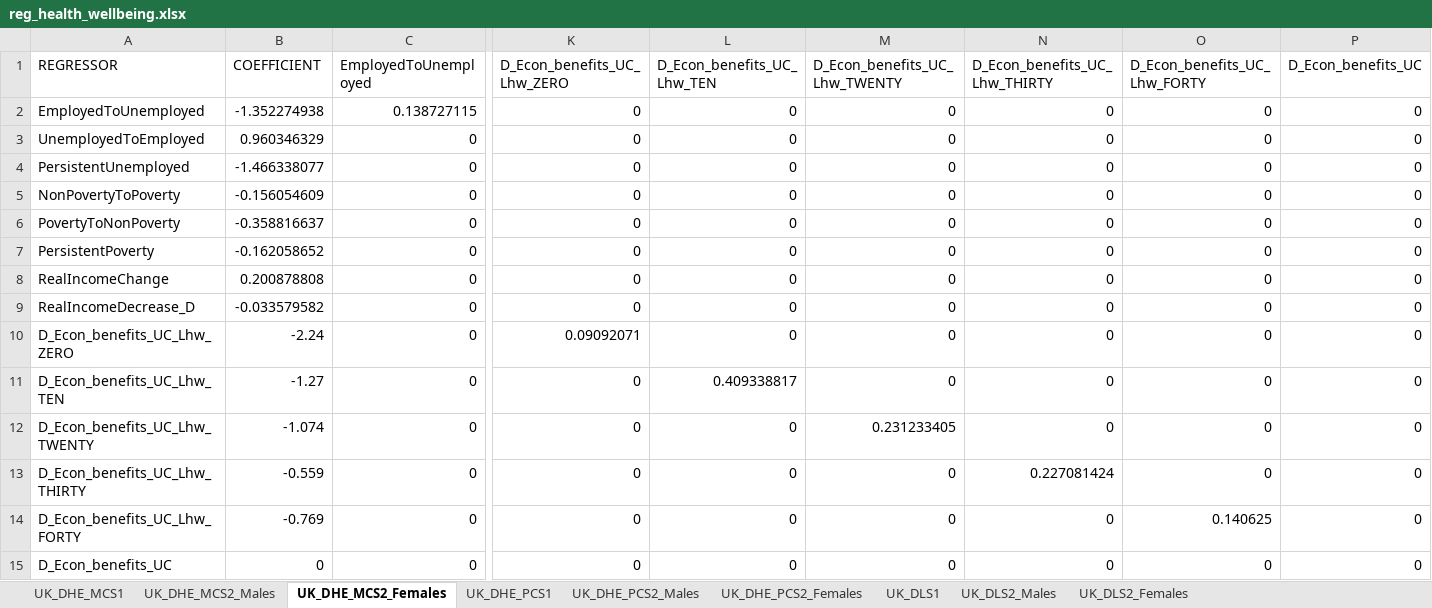
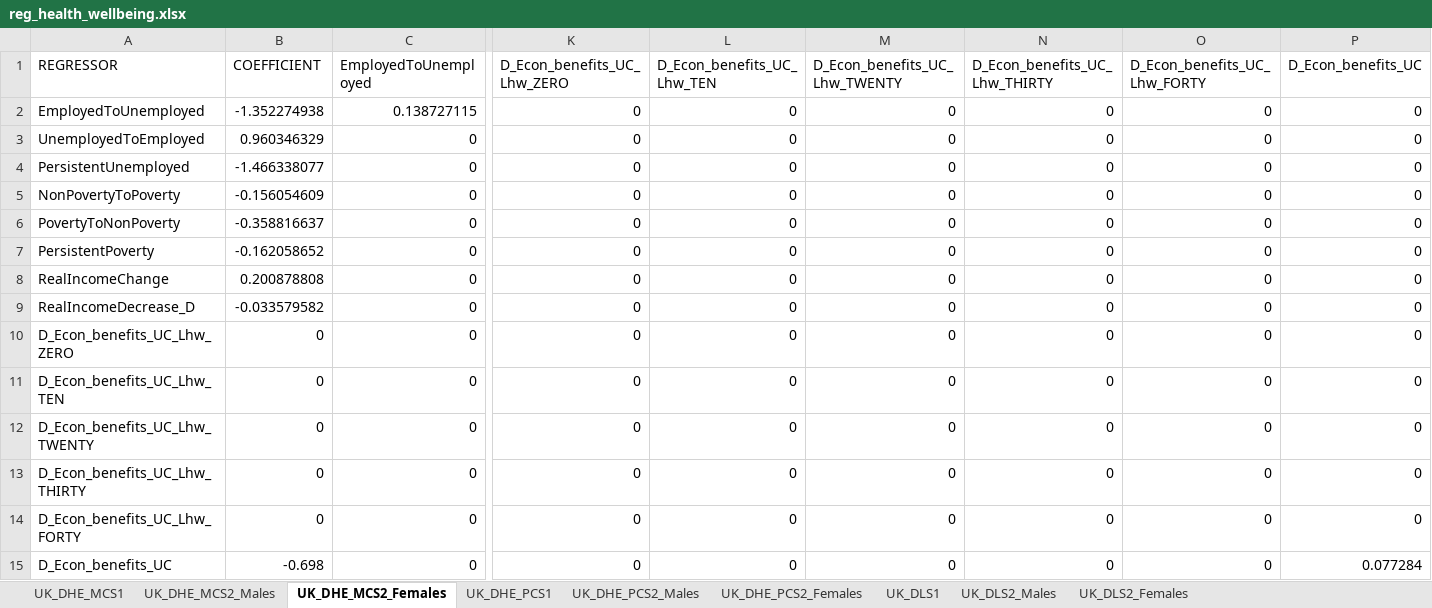
Before and after one commit to brzezinski666/SimPaths, an Excel workbook: input/reg_health_wellbeing.xlsx, sheet UK_DHE_MCS2_Females, drawn as a sheet; only a part is shown, gaps mark what is left out; values as stored, in another font and other column widths than the file's, no borders; the diff names each change by its address in the sheet, - before the commit and + after, or states it on an @@ line.

```diff
--- a/input/reg_health_wellbeing.xlsx (sheet UK_DHE_MCS2_Females)
+++ b/input/reg_health_wellbeing.xlsx (sheet UK_DHE_MCS2_Females)
-B10 (COEFFICIENT): -2.24
+B10 (COEFFICIENT): 0
-K10 (D_Econ_benefits_UC_Lhw_ZERO): 0.09092071
+K10 (D_Econ_benefits_UC_Lhw_ZERO): 0
-B11 (COEFFICIENT): -1.27
+B11 (COEFFICIENT): 0
-L11 (D_Econ_benefits_UC_Lhw_TEN): 0.409338817
+L11 (D_Econ_benefits_UC_Lhw_TEN): 0
-B12 (COEFFICIENT): -1.074
+B12 (COEFFICIENT): 0
-M12 (D_Econ_benefits_UC_Lhw_TWENTY): 0.231233405
+M12 (D_Econ_benefits_UC_Lhw_TWENTY): 0
-B13 (COEFFICIENT): -0.559
+B13 (COEFFICIENT): 0
-N13 (D_Econ_benefits_UC_Lhw_THIRTY): 0.227081424
+N13 (D_Econ_benefits_UC_Lhw_THIRTY): 0
-B14 (COEFFICIENT): -0.769
+B14 (COEFFICIENT): 0
-O14 (D_Econ_benefits_UC_Lhw_FORTY): 0.140625
+O14 (D_Econ_benefits_UC_Lhw_FORTY): 0
-B15 (COEFFICIENT): 0
+B15 (COEFFICIENT): -0.698
-P15 (D_Econ_benefits_UC): 0
+P15 (D_Econ_benefits_UC): 0.077284
```
Also changed, not shown: sheet UK_DHE_MCS2_Males, sheet UK_DHE_PCS2_Males, sheet UK_DHE_PCS2_Females, sheet UK_DLS2_Females, sheet UK_DLS2_Males, input/reg_health_mental.xlsx, 1 other file.
